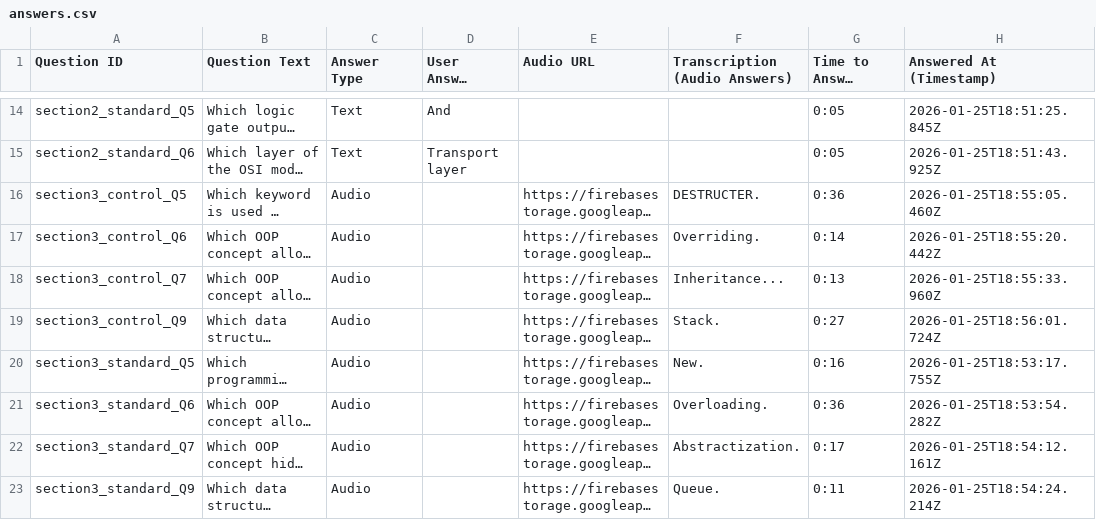
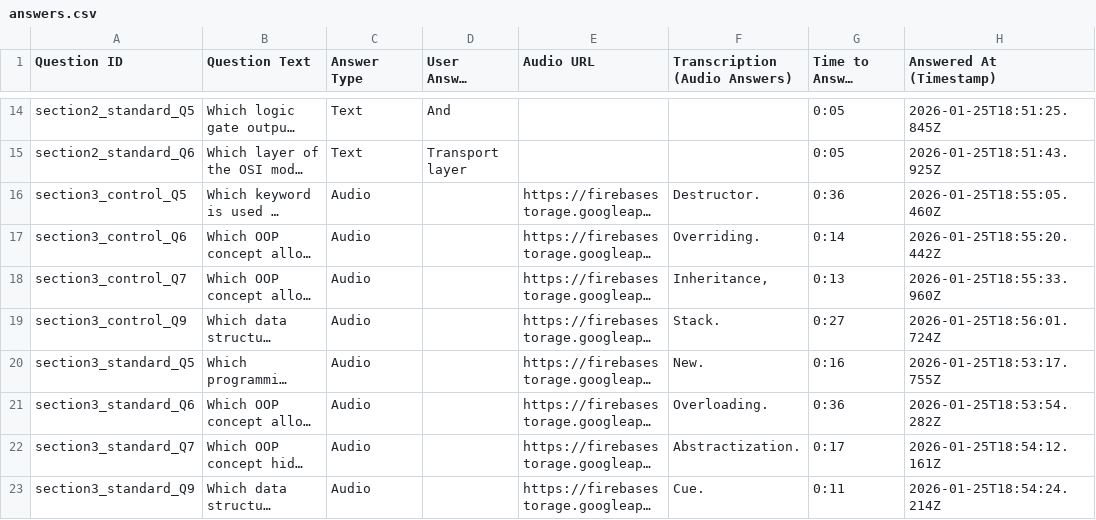
Before and after one commit to Adrian256256/answers-analysis-script, a CSV file: output/user_csvs/Nvk4S0IpxPdddgBF499DwZz6FEh1/answers.csv, drawn as a sheet; only a part is shown, gaps mark what is left out; long unchanged cells end in …; the diff names each change by its address in the sheet, - before the commit and + after, or states it on an @@ line.

```diff
--- a/output/user_csvs/Nvk4S0IpxPdddgBF499DwZz6FEh1/answers.csv
+++ b/output/user_csvs/Nvk4S0IpxPdddgBF499DwZz6FEh1/answers.csv
-F16 (Transcription (Audio Answers)): DESTRUCTER.
+F16 (Transcription (Audio Answers)): Destructor.
-F18 (Transcription (Audio Answers)): Inheritance...
+F18 (Transcription (Audio Answers)): Inheritance,
-F23 (Transcription (Audio Answers)): Queue.
+F23 (Transcription (Audio Answers)): Cue.
```
Also changed, not shown: output/user_csvs/1KznrIROVcQisRpGQw0kRF79lEW2/answers.csv, 2 other files.
